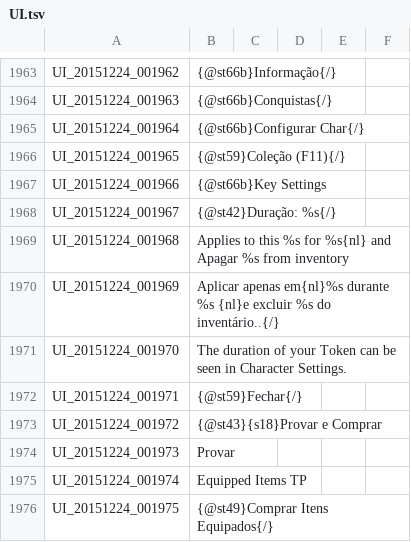
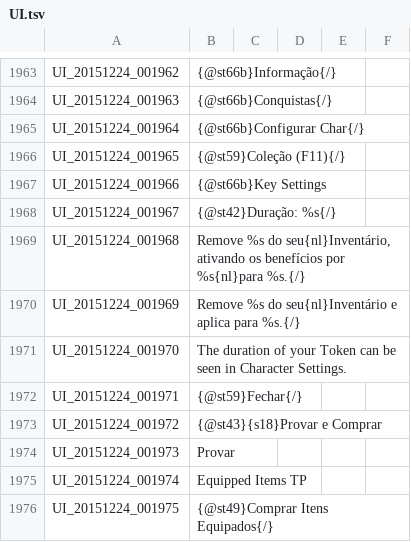
Before and after one commit to Treeofsavior/PortugueseTranslation, a TSV file: UI.tsv, drawn as a sheet; only a part is shown, gaps mark what is left out.

```diff
--- a/UI.tsv
+++ b/UI.tsv
@@ -1968,4 +1968,4 @@ UI_20151224_001966	{@st66b}Key Settings
 UI_20151224_001967	{@st42}Duração: %s{/}
-UI_20151224_001968	Applies to this %s for %s{nl} and Apagar %s from inventory
-UI_20151224_001969	Aplicar apenas em{nl}%s durante %s {nl}e excluir %s do inventário..{/}
+UI_20151224_001968	Remove %s do seu{nl}Inventário, ativando os benefícios por %s{nl}para %s.{/}
+UI_20151224_001969	Remove %s do seu{nl}Inventário e aplica para %s.{/}
 UI_20151224_001970	The duration of your Token can be seen in Character Settings.
```
Also changed, not shown: 1 other file.
